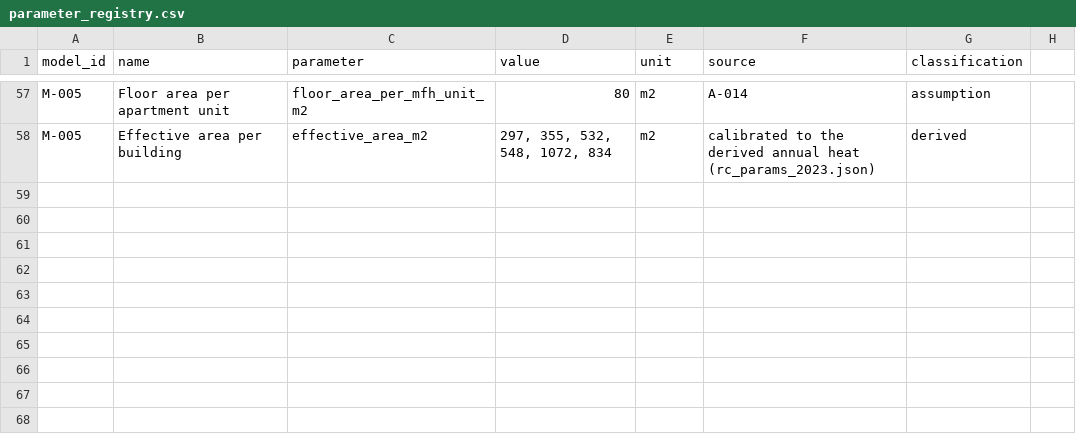
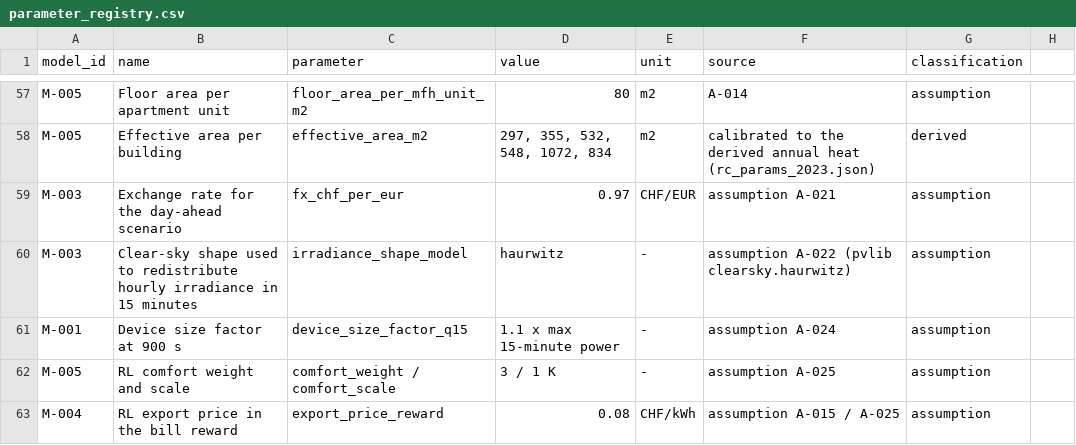
Before and after one commit to aidenfairman12/SuisseCL, a CSV file: docs/models/parameter_registry.csv, drawn as a sheet; only a part is shown, gaps mark what is left out; the diff names each change by its address in the sheet, - before the commit and + after, or states it on an @@ line.

```diff
--- a/docs/models/parameter_registry.csv
+++ b/docs/models/parameter_registry.csv
+row 59: M-003 | Exchange rate for the day-ahead scenario | fx_chf_per_eur | 0.97 | CHF/EUR | assumption A-021 | assumption
+row 60: M-003 | Clear-sky shape used to redistribute hourly irradiance in 15 minutes | irradiance_shape_model | haurwitz | - | assumption A-022 (pvlib clearsky.haurwitz) | assumption
+row 61: M-001 | Device size factor at 900 s | device_size_factor_q15 | 1.1 x max 15-minute power | - | assumption A-024 | assumption
+row 62: M-005 | RL comfort weight and scale | comfort_weight / comfort_scale | 3 / 1 K | - | assumption A-025 | assumption
+row 63: M-004 | RL export price in the bill reward | export_price_reward | 0.08 | CHF/kWh | assumption A-015 / A-025 | assumption
```
Also changed, not shown: docs/data/data_source_registry.csv, docs/experiments/experiment_registry.csv, 44 other files.
